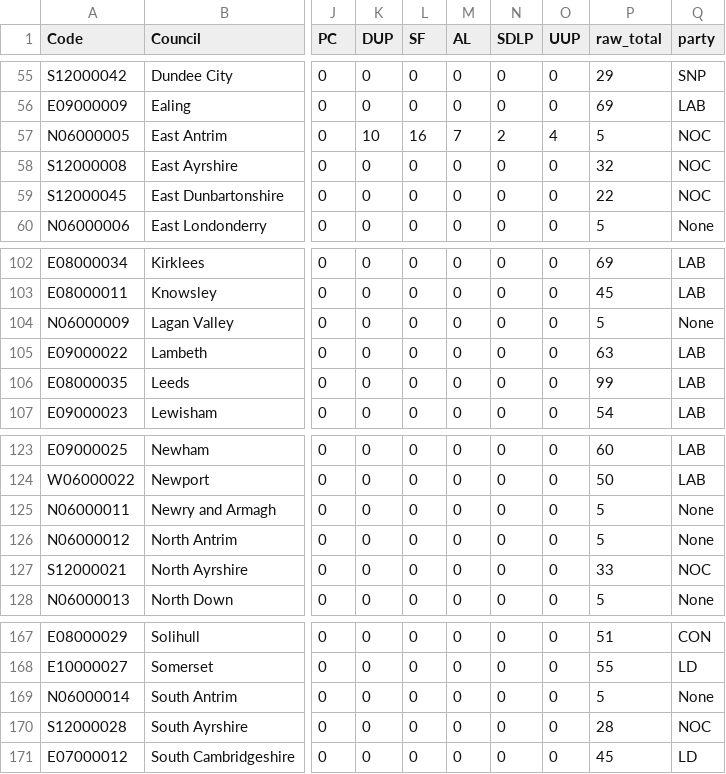
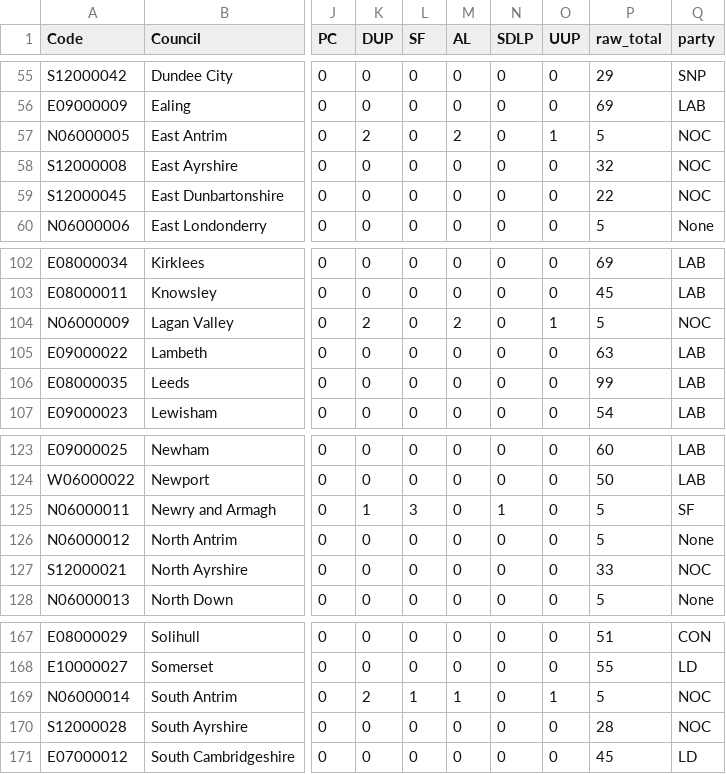
Before and after one commit to tomsaunders98/LocalElections2022, a CSV file: election_results.csv, drawn as a sheet; only a part is shown, gaps mark what is left out; the diff names each change by its address in the sheet, - before the commit and + after, or states it on an @@ line.

Commit message:
Flat: latest data (2022-05-07T10:37:01.429Z) {   "date": "2022-05-07T10:37:01.429Z",   "files": [     {       "name": "election_results.csv",       "deltaBytes": -6,       "source": "https://docs.google.com/spreadsheets/d/1fU_3M7xGiAybZEuXVw9KgeM0P1VPze2dW1z0gy6-Su4/gviz/tq?tqx=out:csv&sheet=elections_data"     }   ] }

```diff
--- a/election_results.csv
+++ b/election_results.csv
-K57 (DUP): 10
+K57 (DUP): 2
-L57 (SF): 16
+L57 (SF): 0
-M57 (AL): 7
+M57 (AL): 2
-N57 (SDLP): 2
+N57 (SDLP): 0
-O57 (UUP): 4
+O57 (UUP): 1
-K104 (DUP): 0
+K104 (DUP): 2
-M104 (AL): 0
+M104 (AL): 2
-O104 (UUP): 0
+O104 (UUP): 1
-Q104 (party): None
+Q104 (party): NOC
-K125 (DUP): 0
+K125 (DUP): 1
-L125 (SF): 0
+L125 (SF): 3
-N125 (SDLP): 0
+N125 (SDLP): 1
-Q125 (party): None
+Q125 (party): SF
-K169 (DUP): 0
+K169 (DUP): 2
-L169 (SF): 0
+L169 (SF): 1
-M169 (AL): 0
+M169 (AL): 1
-O169 (UUP): 0
+O169 (UUP): 1
-Q169 (party): None
+Q169 (party): NOC
```
